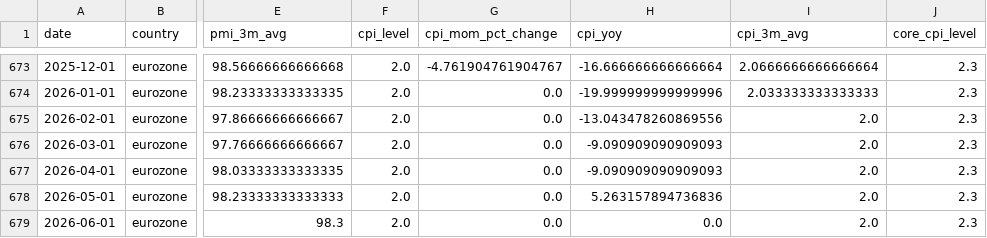
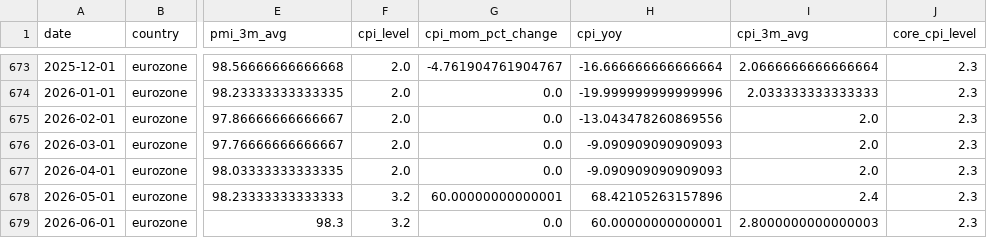
Before and after one commit to Ethan4Zhou/Global-Macro-Monitor, a CSV file: data/processed/eurozone_macro_features.csv, drawn as a sheet; only a part is shown, gaps mark what is left out; the diff names each change by its address in the sheet, - before the commit and + after, or states it on an @@ line.

```diff
--- a/data/processed/eurozone_macro_features.csv
+++ b/data/processed/eurozone_macro_features.csv
-F678:F679 (cpi_level): 2.0
+F678:F679 (cpi_level): 3.2
-G678 (cpi_mom_pct_change): 0.0
+G678 (cpi_mom_pct_change): 60.00000000000001
-H678 (cpi_yoy): 5.263157894736836
+H678 (cpi_yoy): 68.42105263157896
-I678 (cpi_3m_avg): 2.0
+I678 (cpi_3m_avg): 2.4
-H679 (cpi_yoy): 0.0
+H679 (cpi_yoy): 60.00000000000001
-I679 (cpi_3m_avg): 2.0
+I679 (cpi_3m_avg): 2.8000000000000003
```
Also changed, not shown: data/processed/eurozone_macro_regimes.csv, data/processed/eurozone_valuation_features.csv, 24 other files.
